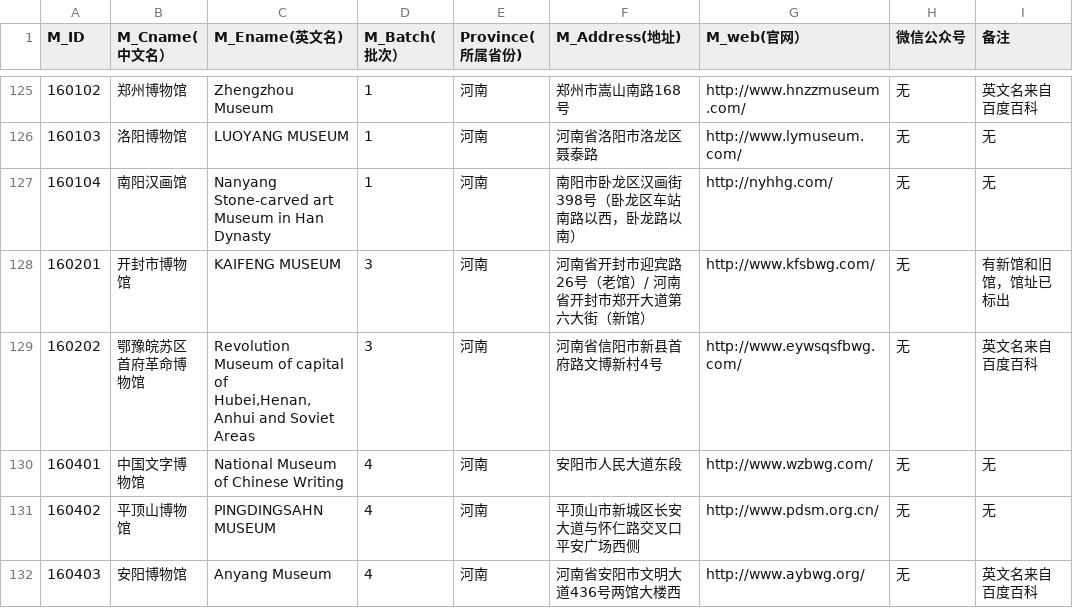
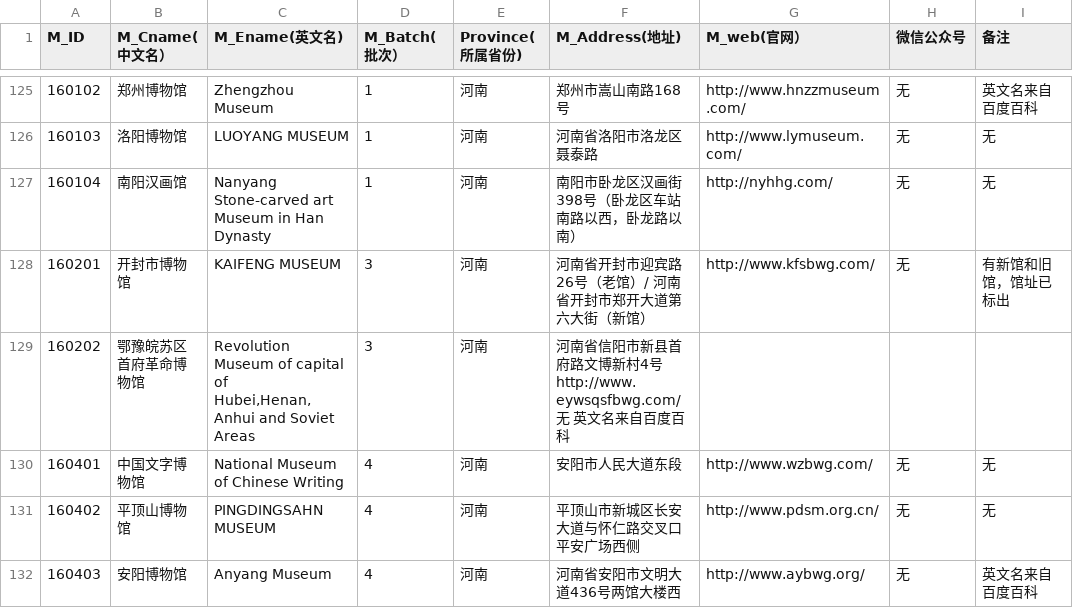
Before and after one commit to MATH2018-SE/SE-multi-work, a CSV file: MuseumDataCollectSubsystem/LIBRARIES_ID.csv, drawn as a sheet; only a part is shown, gaps mark what is left out.

Commit message:
Update LIBRARIES_ID.csv

```diff
--- a/MuseumDataCollectSubsystem/LIBRARIES_ID.csv
+++ b/MuseumDataCollectSubsystem/LIBRARIES_ID.csv
@@ -128,3 +128,3 @@ M_ID	M_Cname(中文名）	M_Ename(英文名)	M_Batch(批次）	Province(所属
 160201	开封市博物馆	KAIFENG MUSEUM	3	河南	河南省开封市迎宾路26号（老馆）/ 河南省开封市郑开大道第六大街（新馆）	http://www.kfsbwg.com/	无	有新馆和旧馆，馆址已标出
-160202	鄂豫皖苏区首府革命博物馆	Revolution Museum of capital of Hubei,Henan,Anhui and Soviet Areas	3	河南	河南省信阳市新县首府路文博新村4号	http://www.eywsqsfbwg.com/	无	英文名来自百度百科
+160202	鄂豫皖苏区首府革命博物馆	Revolution Museum of capital of Hubei,Henan,Anhui and Soviet Areas	3	河南	河南省信阳市新县首府路文博新村4号 http://www.eywsqsfbwg.com/  无 英文名来自百度百科
 160401	中国文字博物馆	National Museum of Chinese Writing	4	河南	安阳市人民大道东段	http://www.wzbwg.com/	无	无
```
